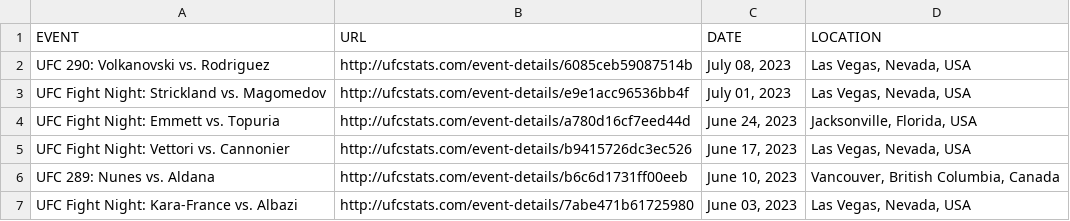
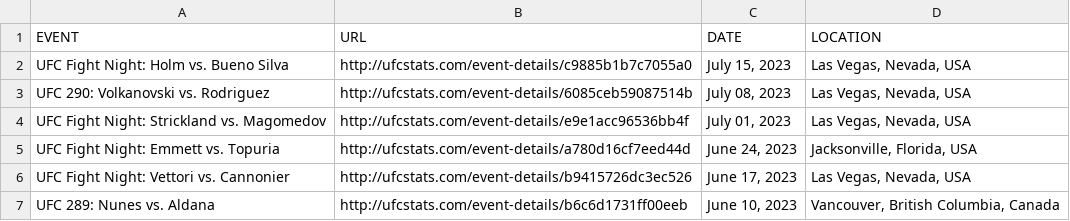
Before and after one commit to Greco1899/scrape_ufc_stats, a CSV file: ufc_event_details.csv, drawn as a sheet; only a part is shown; the shorter side is filled out with more unchanged rows; the diff names each change by its address in the sheet, - before the commit and + after, or states it on an @@ line.

```diff
--- a/ufc_event_details.csv
+++ b/ufc_event_details.csv
+row 2: UFC Fight Night: Holm vs. Bueno Silva | http://ufcstats.com/event-details/c9885b1b7c7055a0 | July 15, 2023 | Las Vegas, Nevada, USA
```
Also changed, not shown: ufc_fight_details.csv, 1 other file.
